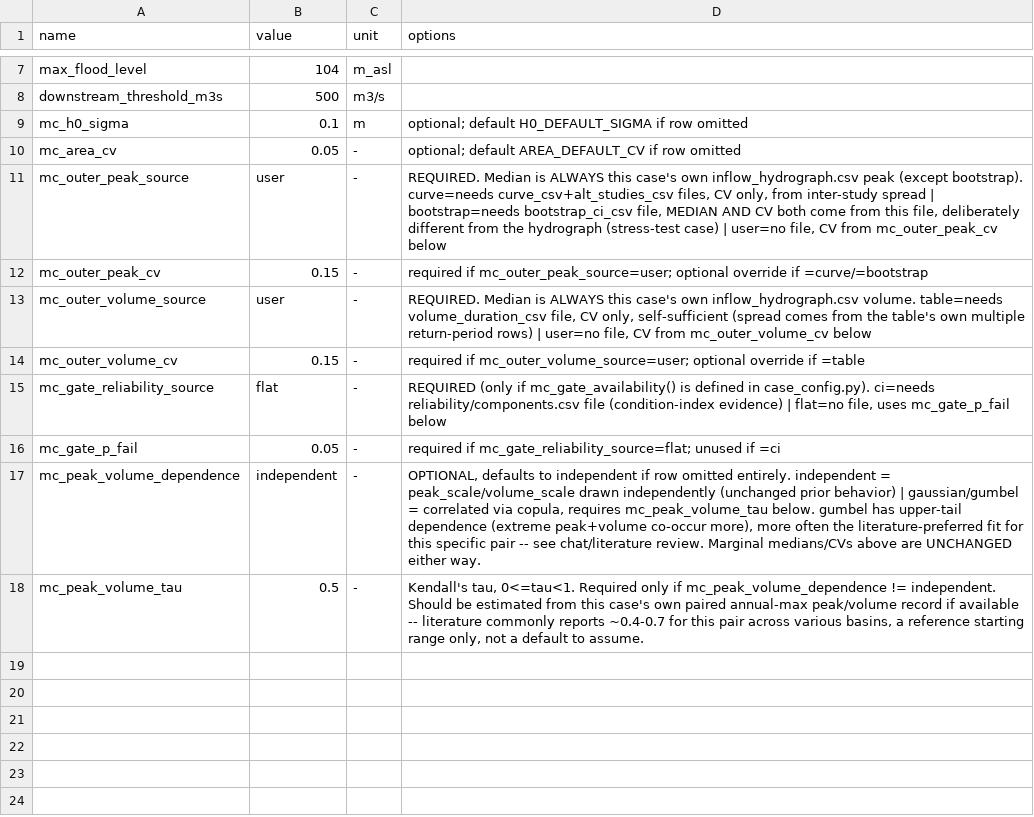
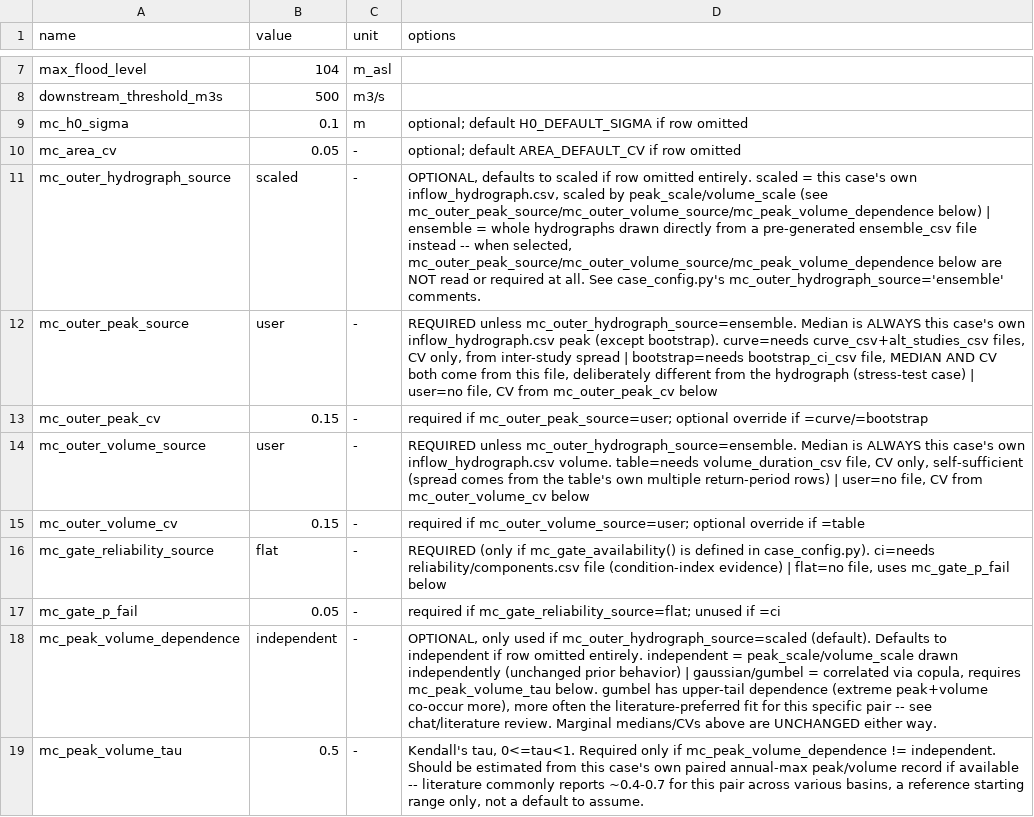
Before and after one commit to t6zf9mg547-ux/Reservoir_Flood_Routing, a CSV file: Data/Template/scalars.csv, drawn as a sheet; only a part is shown, gaps mark what is left out.

Commit message:
Layer 3: optional empirical hydrograph ensemble mode
New mc_outer_hydrograph_source (scaled|ensemble) in scalars.csv --
optional, defaults to scaled (unchanged prior behavior). ensemble mode
draws whole hydrographs directly from a Design_Flood_IIUNAM Task 7
ensemble file instead of peak_scale/volume_scale/copula sampling.

Fixed a missing mc_peak_volume_dependence doc gap in Template's
case_config.py while updating docs for this feature.

```diff
--- a/Data/Template/scalars.csv
+++ b/Data/Template/scalars.csv
@@ -10,5 +10,6 @@ mc_h0_sigma,0.1,m,optional; default H0_DEFAULT_SIGMA if row omitted
 mc_area_cv,0.05,-,optional; default AREA_DEFAULT_CV if row omitted
-mc_outer_peak_source,user,-,"REQUIRED. Median is ALWAYS this case's own inflow_hydrograph.csv peak (except bootstrap). curve=needs curve_csv+alt_studies_csv files, CV only, from inter-study spread | bootstrap=needs bootstrap_ci_csv file, MEDIAN AND CV both come from this file, deliberately different from the hydrograph (stress-test case) | user=no file, CV from mc_outer_peak_cv below"
+mc_outer_hydrograph_source,scaled,-,"OPTIONAL, defaults to scaled if row omitted entirely. scaled = this case's own inflow_hydrograph.csv, scaled by peak_scale/volume_scale (see mc_outer_peak_source/mc_outer_volume_source/mc_peak_volume_dependence below) | ensemble = whole hydrographs drawn directly from a pre-generated ensemble_csv file instead -- when selected, mc_outer_peak_source/mc_outer_volume_source/mc_peak_volume_dependence below are NOT read or required at all. See case_config.py's mc_outer_hydrograph_source='ensemble' comments."
+mc_outer_peak_source,user,-,"REQUIRED unless mc_outer_hydrograph_source=ensemble. Median is ALWAYS this case's own inflow_hydrograph.csv peak (except bootstrap). curve=needs curve_csv+alt_studies_csv files, CV only, from inter-study spread | bootstrap=needs bootstrap_ci_csv file, MEDIAN AND CV both come from this file, deliberately different from the hydrograph (stress-test case) | user=no file, CV from mc_outer_peak_cv below"
 mc_outer_peak_cv,0.15,-,required if mc_outer_peak_source=user; optional override if =curve/=bootstrap
-mc_outer_volume_source,user,-,"REQUIRED. Median is ALWAYS this case's own inflow_hydrograph.csv volume. table=needs volume_duration_csv file, CV only, self-sufficient (spread comes from the table's own multiple return-period rows) | user=no file, CV from mc_outer_volume_cv below"
+mc_outer_volume_source,user,-,"REQUIRED unless mc_outer_hydrograph_source=ensemble. Median is ALWAYS this case's own inflow_hydrograph.csv volume. table=needs volume_duration_csv file, CV only, self-sufficient (spread comes from the table's own multiple return-period rows) | user=no file, CV from mc_outer_volume_cv below"
 mc_outer_volume_cv,0.15,-,required if mc_outer_volume_source=user; optional override if =table
@@ -16,3 +17,3 @@ mc_gate_reliability_source,flat,-,"REQUIRED (only if mc_gate_availability() is d
 mc_gate_p_fail,0.05,-,required if mc_gate_reliability_source=flat; unused if =ci
-mc_peak_volume_dependence,independent,-,"OPTIONAL, defaults to independent if row omitted entirely. independent = peak_scale/volume_scale drawn independently (unchanged prior behavior) | gaussian/gumbel = correlated via copula, requires mc_peak_volume_tau below. gumbel has upper-tail dependence (extreme peak+volume co-occur more), more often the literature-preferred fit for this specific pair -- see chat/literature review. Marginal medians/CVs above are UNCHANGED either way."
+mc_peak_volume_dependence,independent,-,"OPTIONAL, only used if mc_outer_hydrograph_source=scaled (default). Defaults to independent if row omitted entirely. independent = peak_scale/volume_scale drawn independently (unchanged prior behavior) | gaussian/gumbel = correlated via copula, requires mc_peak_volume_tau below. gumbel has upper-tail dependence (extreme peak+volume co-occur more), more often the literature-preferred fit for this specific pair -- see chat/literature review. Marginal medians/CVs above are UNCHANGED either way."
 mc_peak_volume_tau,0.5,-,"Kendall's tau, 0<=tau<1. Required only if mc_peak_volume_dependence != independent. Should be estimated from this case's own paired annual-max peak/volume record if available -- literature commonly reports ~0.4-0.7 for this pair across various basins, a reference starting range only, not a default to assume."
```
Also changed, not shown: 4 other files.
